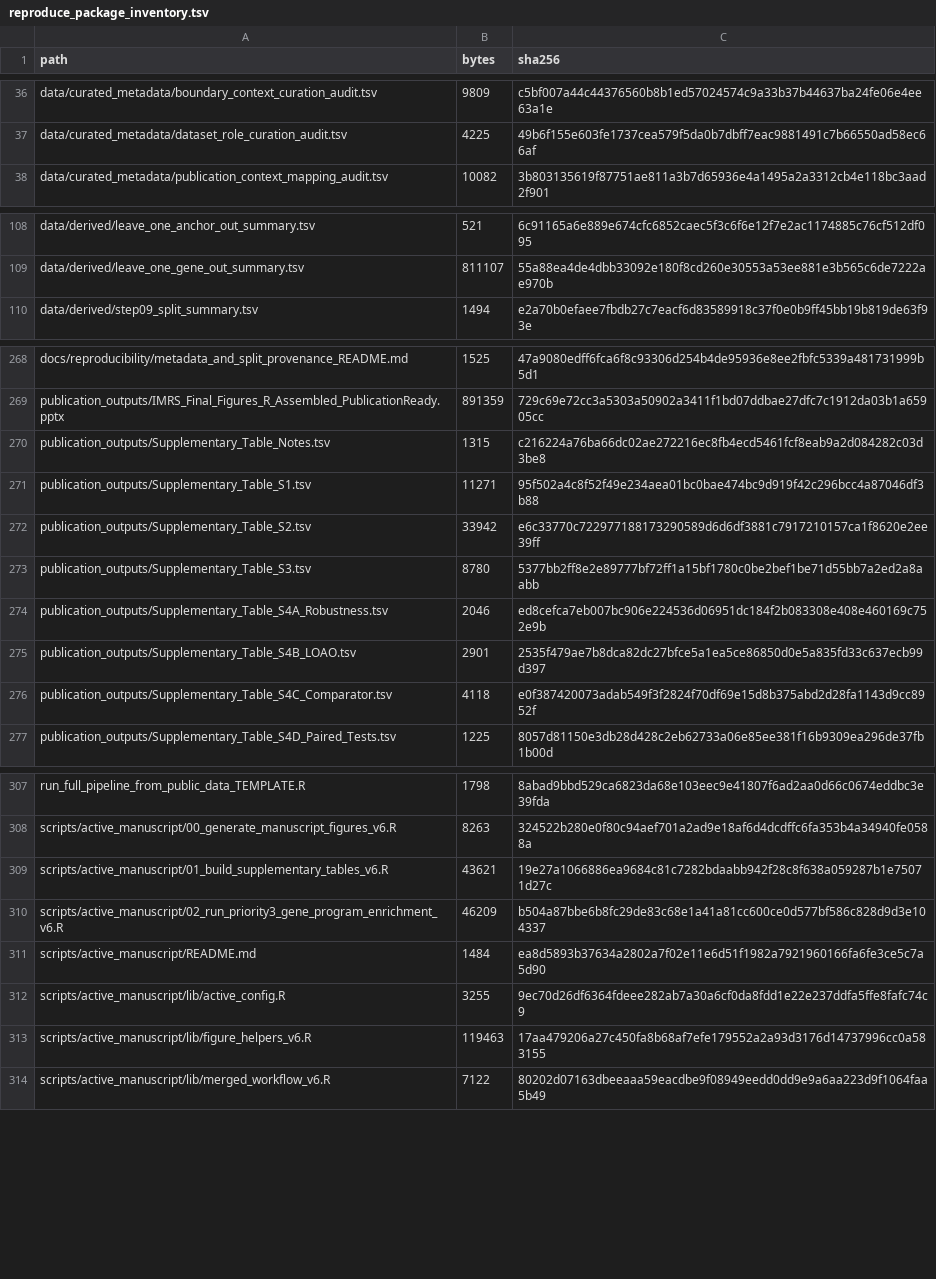
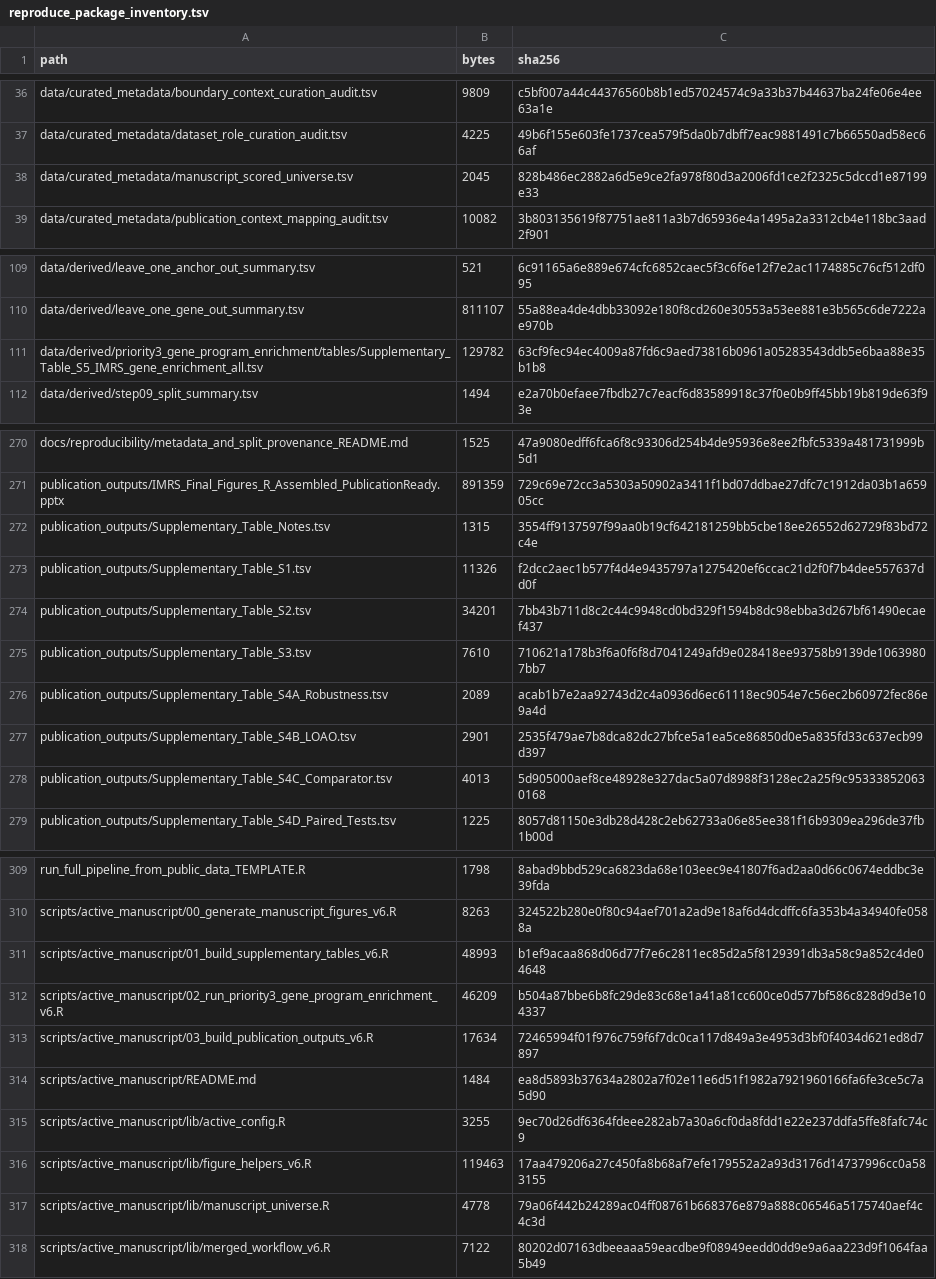
Before and after one commit to YanshengLuo/InnateImmuneResponseScore, a TSV file: docs/reproducibility/reproduce_package_inventory.tsv, drawn as a sheet; only a part is shown, gaps mark what is left out; the diff covers the shown part only.

```diff
--- a/docs/reproducibility/reproduce_package_inventory.tsv
+++ b/docs/reproducibility/reproduce_package_inventory.tsv
@@ -37,2 +37,3 @@ data/curated_metadata/boundary_context_curation_audit.tsv	9809	c5bf007a44c443765
 data/curated_metadata/dataset_role_curation_audit.tsv	4225	49b6f155e603fe1737cea579f5da0b7dbff7eac9881491c7b66550ad58ec66af
+data/curated_metadata/manuscript_scored_universe.tsv	2045	828b486ec2882a6d5e9ce2fa978f80d3a2006fd1ce2f2325c5dccd1e87199e33
 data/curated_metadata/publication_context_mapping_audit.tsv	10082	3b803135619f87751ae811a3b7d65936e4a1495a2a3312cb4e118bc3aad2f901
@@ -109,2 +110,3 @@ data/derived/leave_one_anchor_out_summary.tsv	521	6c91165a6e889e674cfc6852caec5f
 data/derived/leave_one_gene_out_summary.tsv	811107	55a88ea4de4dbb33092e180f8cd260e30553a53ee881e3b565c6de7222ae970b
+data/derived/priority3_gene_program_enrichment/tables/Supplementary_Table_S5_IMRS_gene_enrichment_all.tsv	129782	63cf9fec94ec4009a87fd6c9aed73816b0961a05283543ddb5e6baa88e35b1b8
 data/derived/step09_split_summary.tsv	1494	e2a70b0efaee7fbdb27c7eacf6d83589918c37f0e0b9ff45bb19b819de63f93e
@@ -269,9 +271,9 @@ docs/reproducibility/metadata_and_split_provenance_README.md	1525	47a9080edff6fc
 publication_outputs/IMRS_Final_Figures_R_Assembled_PublicationReady.pptx	891359	729c69e72cc3a5303a50902a3411f1bd07ddbae27dfc7c1912da03b1a65905cc
-publication_outputs/Supplementary_Table_Notes.tsv	1315	c216224a76ba66dc02ae272216ec8fb4ecd5461fcf8eab9a2d084282c03d3be8
-publication_outputs/Supplementary_Table_S1.tsv	11271	95f502a4c8f52f49e234aea01bc0bae474bc9d919f42c296bcc4a87046df3b88
-publication_outputs/Supplementary_Table_S2.tsv	33942	e6c33770c722977188173290589d6d6df3881c7917210157ca1f8620e2ee39ff
-publication_outputs/Supplementary_Table_S3.tsv	8780	5377bb2ff8e2e89777bf72ff1a15bf1780c0be2bef1be71d55bb7a2ed2a8aabb
-publication_outputs/Supplementary_Table_S4A_Robustness.tsv	2046	ed8cefca7eb007bc906e224536d06951dc184f2b083308e408e460169c752e9b
+publication_outputs/Supplementary_Table_Notes.tsv	1315	3554ff9137597f99aa0b19cf642181259bb5cbe18ee26552d62729f83bd72c4e
+publication_outputs/Supplementary_Table_S1.tsv	11326	f2dcc2aec1b577f4d4e9435797a1275420ef6ccac21d2f0f7b4dee557637dd0f
+publication_outputs/Supplementary_Table_S2.tsv	34201	7bb43b711d8c2c44c9948cd0bd329f1594b8dc98ebba3d267bf61490ecaef437
+publication_outputs/Supplementary_Table_S3.tsv	7610	710621a178b3f6a0f6f8d7041249afd9e028418ee93758b9139de10639807bb7
+publication_outputs/Supplementary_Table_S4A_Robustness.tsv	2089	acab1b7e2aa92743d2c4a0936d6ec61118ec9054e7c56ec2b60972fec86e9a4d
 publication_outputs/Supplementary_Table_S4B_LOAO.tsv	2901	2535f479ae7b8dca82dc27bfce5a1ea5ce86850d0e5a835fd33c637ecb99d397
-publication_outputs/Supplementary_Table_S4C_Comparator.tsv	4118	e0f387420073adab549f3f2824f70df69e15d8b375abd2d28fa1143d9cc8952f
+publication_outputs/Supplementary_Table_S4C_Comparator.tsv	4013	5d905000aef8ce48928e327dac5a07d8988f3128ec2a25f9c953338520630168
 publication_outputs/Supplementary_Table_S4D_Paired_Tests.tsv	1225	8057d81150e3db28d428c2eb62733a06e85ee381f16b9309ea296de37fb1b00d
@@ -308,4 +310,5 @@ run_full_pipeline_from_public_data_TEMPLATE.R	1798	8abad9bbd529ca6823da68e103eec
 scripts/active_manuscript/00_generate_manuscript_figures_v6.R	8263	324522b280e0f80c94aef701a2ad9e18af6d4dcdffc6fa353b4a34940fe0588a
-scripts/active_manuscript/01_build_supplementary_tables_v6.R	43621	19e27a1066886ea9684c81c7282bdaabb942f28c8f638a059287b1e75071d27c
+scripts/active_manuscript/01_build_supplementary_tables_v6.R	48993	b1ef9acaa868d06d77f7e6c2811ec85d2a5f8129391db3a58c9a852c4de04648
 scripts/active_manuscript/02_run_priority3_gene_program_enrichment_v6.R	46209	b504a87bbe6b8fc29de83c68e1a41a81cc600ce0d577bf586c828d9d3e104337
+scripts/active_manuscript/03_build_publication_outputs_v6.R	17634	72465994f01f976c759f6f7dc0ca117d849a3e4953d3bf0f4034d621ed8d7897
 scripts/active_manuscript/README.md	1484	ea8d5893b37634a2802a7f02e11e6d51f1982a7921960166fa6fe3ce5c7a5d90
@@ -313,2 +316,3 @@ scripts/active_manuscript/lib/active_config.R	3255	9ec70d26df6364fdeee282ab7a30a
 scripts/active_manuscript/lib/figure_helpers_v6.R	119463	17aa479206a27c450fa8b68af7efe179552a2a93d3176d14737996cc0a583155
+scripts/active_manuscript/lib/manuscript_universe.R	4778	79a06f442b24289ac04ff08761b668376e879a888c06546a5175740aef4c4c3d
 scripts/active_manuscript/lib/merged_workflow_v6.R	7122	80202d07163dbeeaaa59eacdbe9f08949eedd0dd9e9a6aa223d9f1064faa5b49
```
Also changed, not shown: 2 edited cells elsewhere in this file, publication_outputs/Supplementary_Table_S1.tsv, publication_outputs/Supplementary_Table_S2.tsv, 10 other files.
